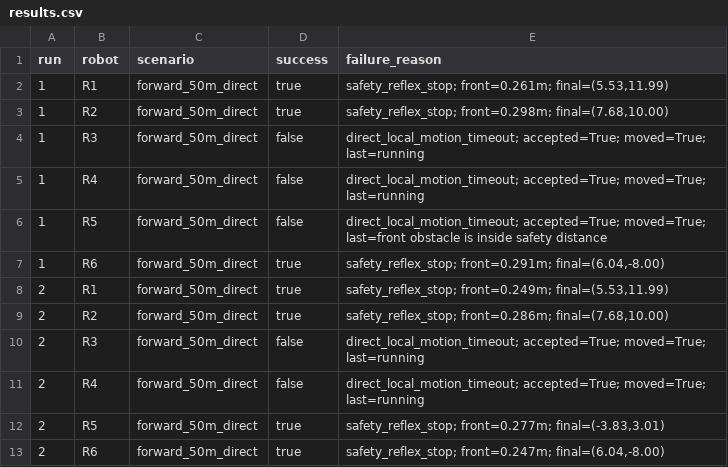
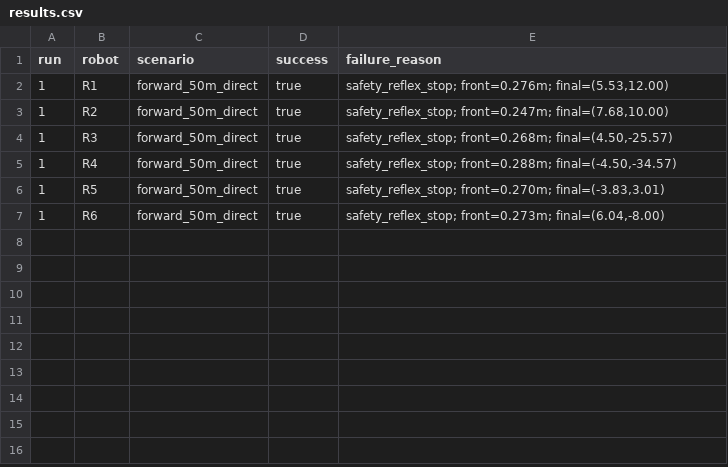
Before and after one commit to vaibhav3000/nimbus, a CSV file: results/final/R1/results.csv, drawn as a sheet.

```diff
--- a/results/final/R1/results.csv
+++ b/results/final/R1/results.csv
@@ -1,13 +1,7 @@
 run,robot,scenario,success,failure_reason
-1,R1,forward_50m_direct,true,"safety_reflex_stop; front=0.261m; final=(5.53,11.99)"
-1,R2,forward_50m_direct,true,"safety_reflex_stop; front=0.298m; final=(7.68,10.00)"
-1,R3,forward_50m_direct,false,direct_local_motion_timeout; accepted=True; moved=True; last=running
-1,R4,forward_50m_direct,false,direct_local_motion_timeout; accepted=True; moved=True; last=running
-1,R5,forward_50m_direct,false,direct_local_motion_timeout; accepted=True; moved=True; last=front obstacle is inside safety distance
-1,R6,forward_50m_direct,true,"safety_reflex_stop; front=0.291m; final=(6.04,-8.00)"
-2,R1,forward_50m_direct,true,"safety_reflex_stop; front=0.249m; final=(5.53,11.99)"
-2,R2,forward_50m_direct,true,"safety_reflex_stop; front=0.286m; final=(7.68,10.00)"
-2,R3,forward_50m_direct,false,direct_local_motion_timeout; accepted=True; moved=True; last=running
-2,R4,forward_50m_direct,false,direct_local_motion_timeout; accepted=True; moved=True; last=running
-2,R5,forward_50m_direct,true,"safety_reflex_stop; front=0.277m; final=(-3.83,3.01)"
-2,R6,forward_50m_direct,true,"safety_reflex_stop; front=0.247m; final=(6.04,-8.00)"
+1,R1,forward_50m_direct,true,"safety_reflex_stop; front=0.276m; final=(5.53,12.00)"
+1,R2,forward_50m_direct,true,"safety_reflex_stop; front=0.247m; final=(7.68,10.00)"
+1,R3,forward_50m_direct,true,"safety_reflex_stop; front=0.268m; final=(4.50,-25.57)"
+1,R4,forward_50m_direct,true,"safety_reflex_stop; front=0.288m; final=(-4.50,-34.57)"
+1,R5,forward_50m_direct,true,"safety_reflex_stop; front=0.270m; final=(-3.83,3.01)"
+1,R6,forward_50m_direct,true,"safety_reflex_stop; front=0.273m; final=(6.04,-8.00)"
```
Also changed, not shown: 16 other files.
